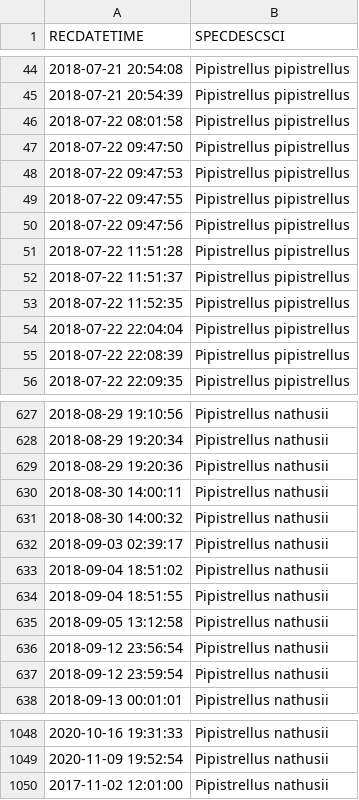
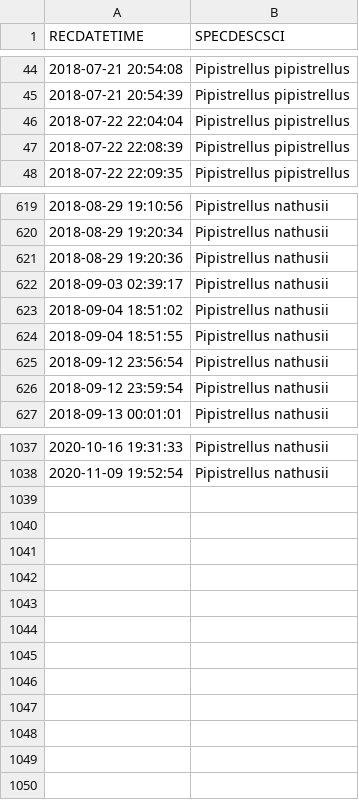
Before and after one commit to pepijn-devries/gghourglass, a CSV file: data-raw/bats.csv, drawn as a sheet; only a part is shown, gaps mark what is left out.

```diff
--- a/data-raw/bats.csv
+++ b/data-raw/bats.csv
@@ -45,10 +45,2 @@ RECDATETIME,SPECDESCSCI
 2018-07-21 20:54:39,Pipistrellus pipistrellus
-2018-07-22 08:01:58,Pipistrellus pipistrellus
-2018-07-22 09:47:50,Pipistrellus pipistrellus
-2018-07-22 09:47:53,Pipistrellus pipistrellus
-2018-07-22 09:47:55,Pipistrellus pipistrellus
-2018-07-22 09:47:56,Pipistrellus pipistrellus
-2018-07-22 11:51:28,Pipistrellus pipistrellus
-2018-07-22 11:51:37,Pipistrellus pipistrellus
-2018-07-22 11:52:35,Pipistrellus pipistrellus
 2018-07-22 22:04:04,Pipistrellus pipistrellus
@@ -629,4 +621,2 @@ RECDATETIME,SPECDESCSCI
 2018-08-29 19:20:36,Pipistrellus nathusii
-2018-08-30 14:00:11,Pipistrellus nathusii
-2018-08-30 14:00:32,Pipistrellus nathusii
 2018-09-03 02:39:17,Pipistrellus nathusii
@@ -634,3 +624,2 @@ RECDATETIME,SPECDESCSCI
 2018-09-04 18:51:55,Pipistrellus nathusii
-2018-09-05 13:12:58,Pipistrellus nathusii
 2018-09-12 23:56:54,Pipistrellus nathusii
@@ -1049,2 +1038 @@ RECDATETIME,SPECDESCSCI
 2020-11-09 19:52:54,Pipistrellus nathusii
-2017-11-02 12:01:00,Pipistrellus nathusii
```
Also changed, not shown: 4 other files.
